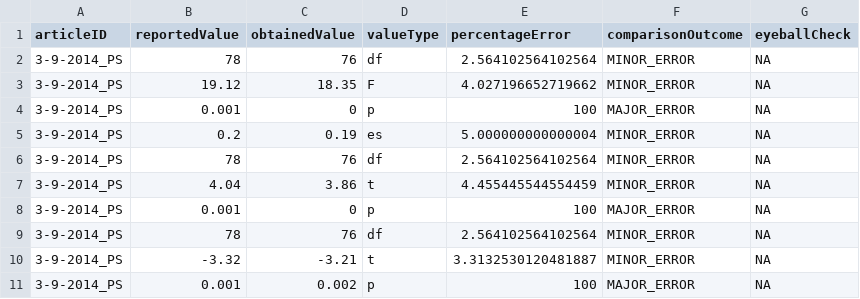
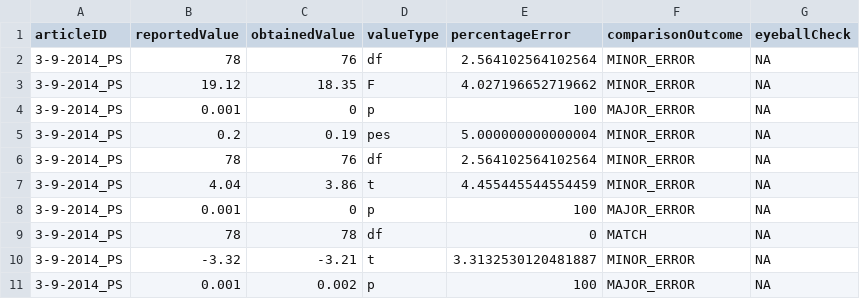
Before and after one commit to METRICS-CARPS/CARPS_3-9-2014_PS, a CSV file: pilotReportDetailed.csv, drawn as a sheet.

```diff
--- a/pilotReportDetailed.csv
+++ b/pilotReportDetailed.csv
@@ -4,3 +4,3 @@ articleID,reportedValue,obtainedValue,valueType,percentageError,comparisonOutcom
 3-9-2014_PS,0.001,0,p,100,MAJOR_ERROR,NA
-3-9-2014_PS,0.2,0.19,es,5.000000000000004,MINOR_ERROR,NA
+3-9-2014_PS,0.2,0.19,pes,5.000000000000004,MINOR_ERROR,NA
 3-9-2014_PS,78,76,df,2.564102564102564,MINOR_ERROR,NA
@@ -8,3 +8,3 @@ articleID,reportedValue,obtainedValue,valueType,percentageError,comparisonOutcom
 3-9-2014_PS,0.001,0,p,100,MAJOR_ERROR,NA
-3-9-2014_PS,78,76,df,2.564102564102564,MINOR_ERROR,NA
+3-9-2014_PS,78,78,df,0,MATCH,NA
 3-9-2014_PS,-3.32,-3.21,t,3.3132530120481887,MINOR_ERROR,NA
```
Also changed, not shown: pilotReportExtras.csv, 2 other files.
